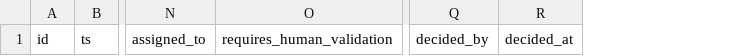
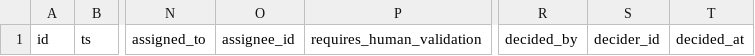
Before and after one commit to symbalyx/symbalyx-ia, a CSV file: n8n/schemas/business_control.csv, drawn as a sheet; only a part is shown, gaps mark what is left out; the diff names each change by its address in the sheet, - before the commit and + after, or states it on an @@ line.

```diff
--- a/n8n/schemas/business_control.csv
+++ b/n8n/schemas/business_control.csv
+column O, row 1: assignee_id
+column S, row 1: decider_id
```
Also changed, not shown: 9 other files.
